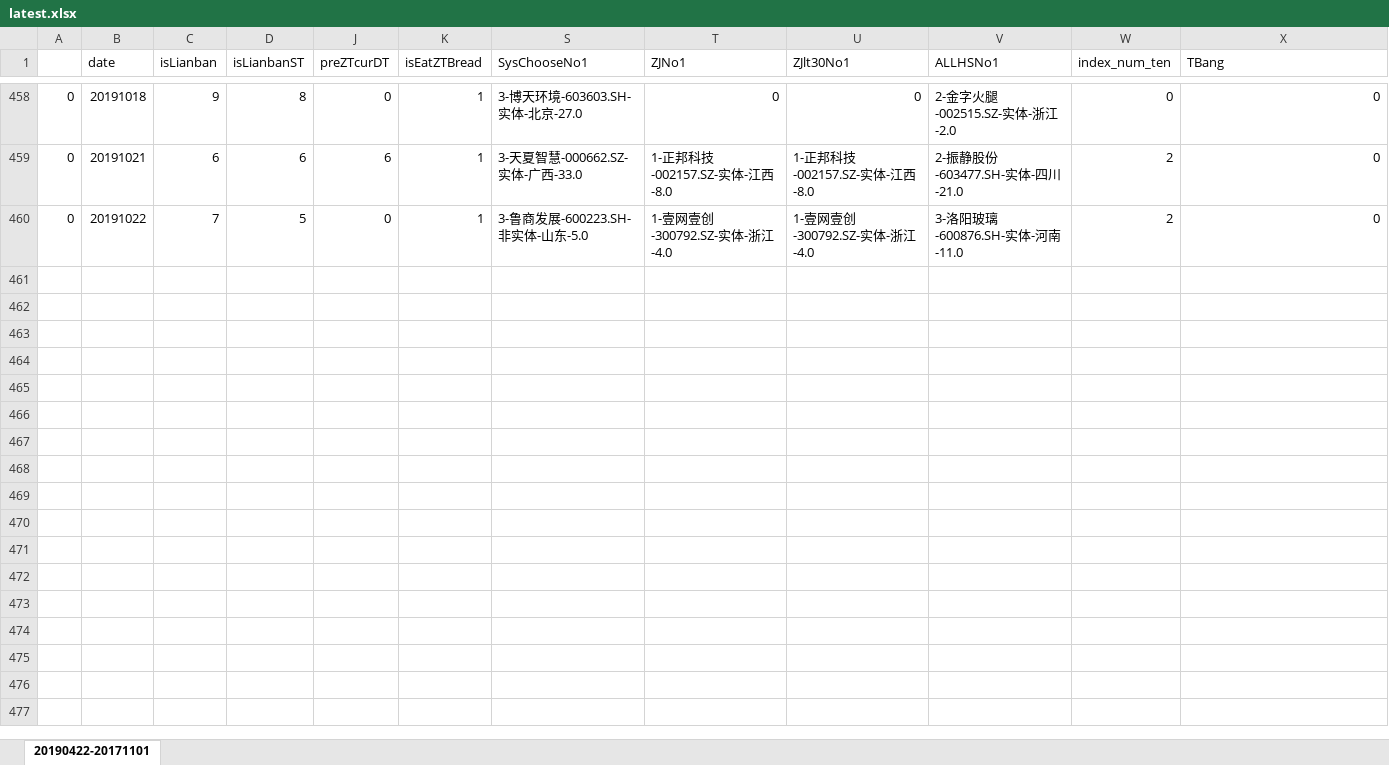
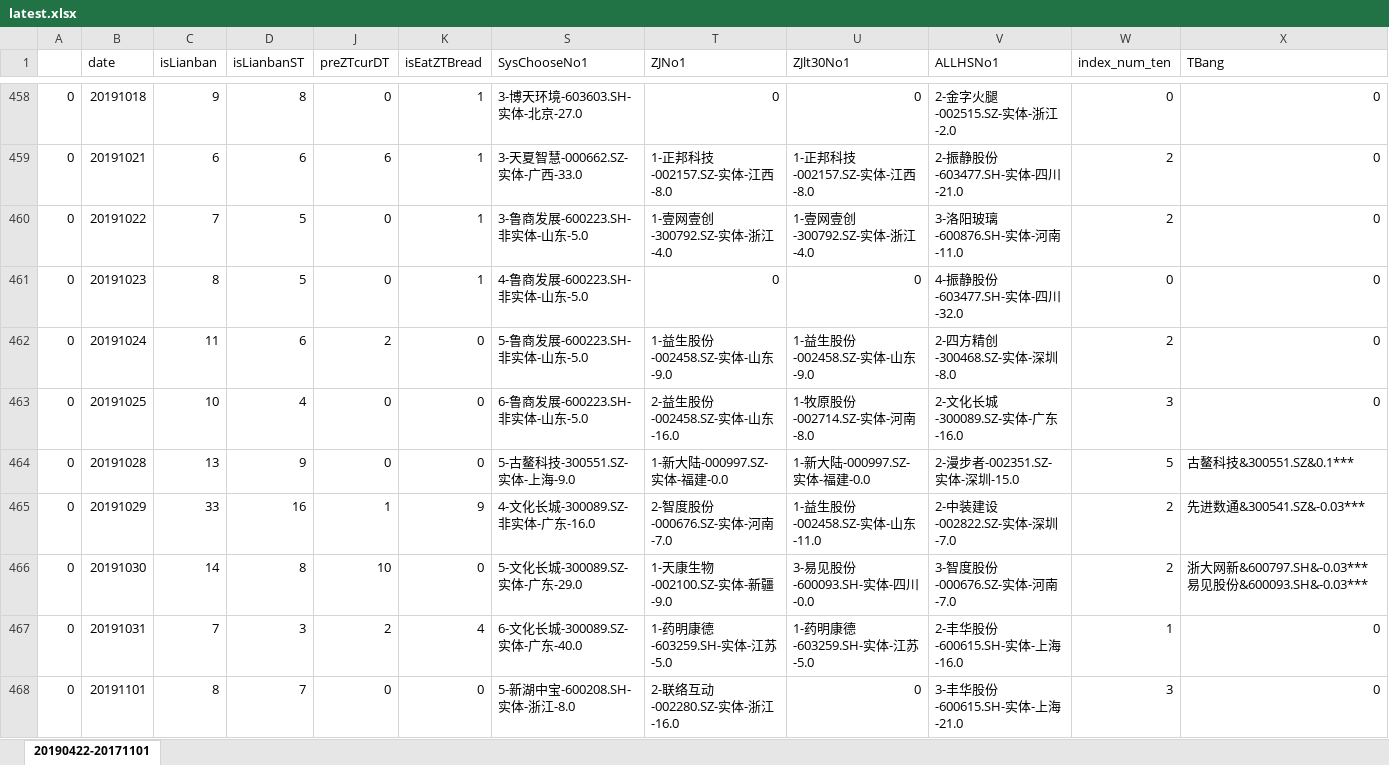
Before and after one commit to kweitan/myFinance, an Excel workbook: src/main/resources/static/xls/latest.xlsx, sheet 20190422-20171101, drawn as a sheet; only a part is shown, gaps mark what is left out; values as stored, in another font and other column widths than the file's, no borders; conditional formats not drawn; the diff names each change by its address in the sheet, - before the commit and + after, or states it on an @@ line.

```diff
--- a/src/main/resources/static/xls/latest.xlsx (sheet 20190422-20171101)
+++ b/src/main/resources/static/xls/latest.xlsx (sheet 20190422-20171101)
+row 461: 0 | 20191023 | 8 | 5 | 0 | 1 | 4-鲁商发展-600223.SH-非实体-山东-5.0 | 0 | 0 | 4-振静股份-603477.SH-实体-四川-32.0 | 0 | 0
+row 462: 0 | 20191024 | 11 | 6 | 2 | 0 | 5-鲁商发展-600223.SH-非实体-山东-5.0 | 1-益生股份-002458.SZ-实体-山东-9.0 | 1-益生股份-002458.SZ-实体-山东-9.0 | 2-四方精创-300468.SZ-实体-深圳-8.0 | 2 | 0
+row 463: 0 | 20191025 | 10 | 4 | 0 | 0 | 6-鲁商发展-600223.SH-非实体-山东-5.0 | 2-益生股份-002458.SZ-实体-山东-16.0 | 1-牧原股份-002714.SZ-实体-河南-8.0 | 2-文化长城-300089.SZ-实体-广东-16.0 | 3 | 0
+row 464: 0 | 20191028 | 13 | 9 | 0 | 0 | 5-古鳌科技-300551.SZ-实体-上海-9.0 | 1-新大陆-000997.SZ-实体-福建-0.0 | 1-新大陆-000997.SZ-实体-福建-0.0 | 2-漫步者-002351.SZ-实体-深圳-15.0 | 5 | 古鳌科技&300551.SZ&0.1***
+row 465: 0 | 20191029 | 33 | 16 | 1 | 9 | 4-文化长城-300089.SZ-非实体-广东-16.0 | 2-智度股份-000676.SZ-实体-河南-7.0 | 1-益生股份-002458.SZ-实体-山东-11.0 | 2-中装建设-002822.SZ-实体-深圳-7.0 | 2 | 先进数通&300541.SZ&-0.03***
+row 466: 0 | 20191030 | 14 | 8 | 10 | 0 | 5-文化长城-300089.SZ-实体-广东-29.0 | 1-天康生物-002100.SZ-实体-新疆-9.0 | 3-易见股份-600093.SH-实体-四川-0.0 | 3-智度股份-000676.SZ-实体-河南-7.0 | 2 | 浙大网新&600797.SH&-0.03***易见股份&600093.SH&-0.03***
+row 467: 0 | 20191031 | 7 | 3 | 2 | 4 | 6-文化长城-300089.SZ-实体-广东-40.0 | 1-药明康德-603259.SH-实体-江苏-5.0 | 1-药明康德-603259.SH-实体-江苏-5.0 | 2-丰华股份-600615.SH-实体-上海-16.0 | 1 | 0
+row 468: 0 | 20191101 | 8 | 7 | 0 | 0 | 5-新湖中宝-600208.SH-实体-浙江-8.0 | 2-联络互动-002280.SZ-实体-浙江-16.0 | 0 | 3-丰华股份-600615.SH-实体-上海-21.0 | 3 | 0
```
Also changed, not shown: hidden cells, src/main/resources/static/xls/TT.xlsx, src/main/resources/static/xls/模式总结.xlsx.
